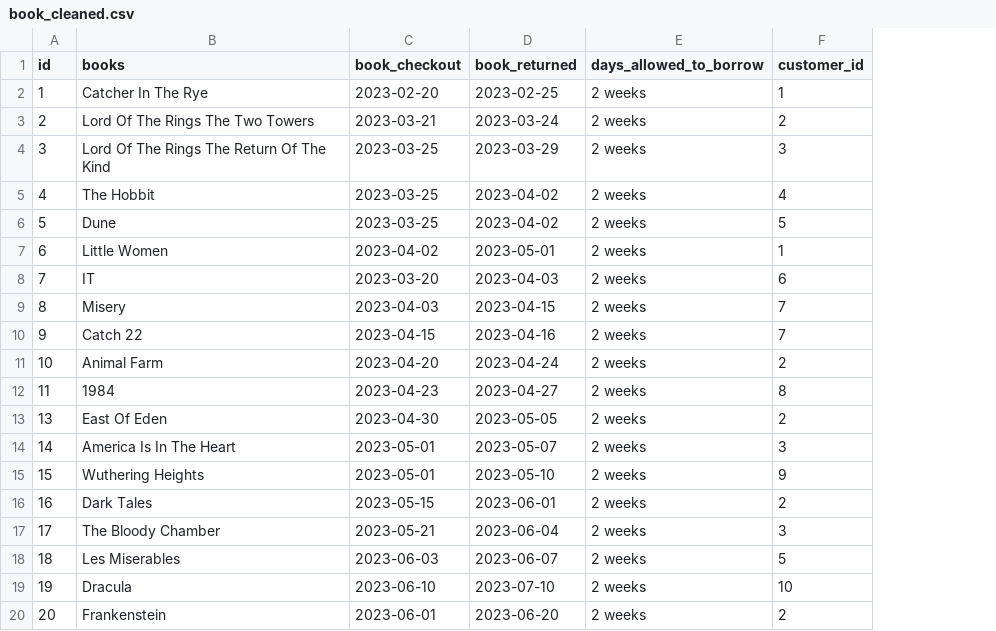
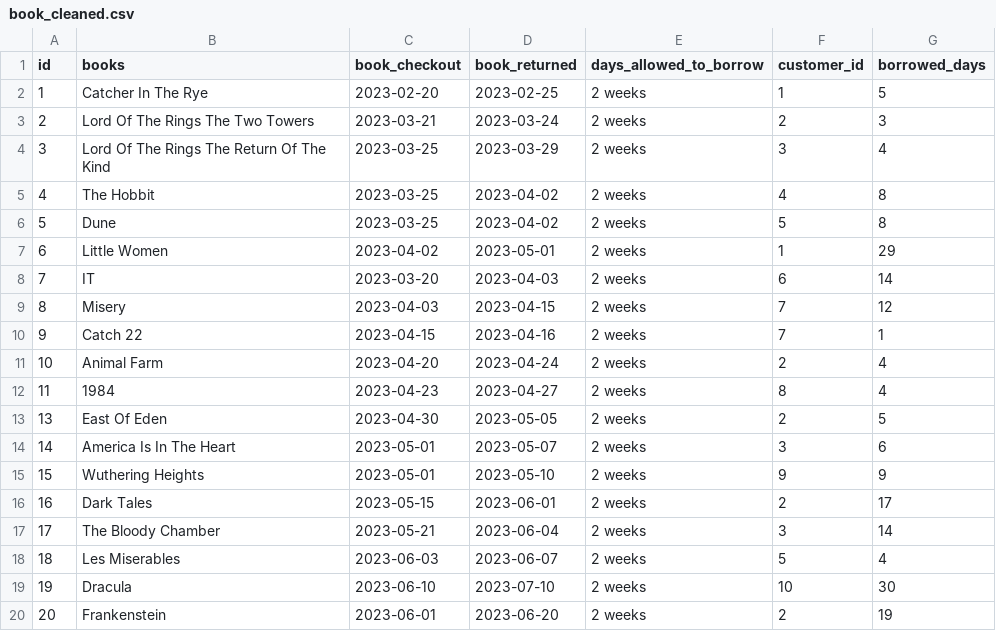
Before and after one commit to NaumanMahmood/DE5_M5_20250728, a CSV file: python_app/data/cleaned/book_cleaned.csv, drawn as a sheet; the diff names each change by its address in the sheet, - before the commit and + after, or states it on an @@ line.

```diff
--- a/python_app/data/cleaned/book_cleaned.csv
+++ b/python_app/data/cleaned/book_cleaned.csv
+column G (borrowed_days), rows 2-20: 5 | 3 | 4 | 8 | 8 | 29 | 14 | 12 | 1 | 4 | 4 | 5 | 6 | 9 | 17 | 14 | 4 | 30 | 19
```
Also changed, not shown: 2 other files.
